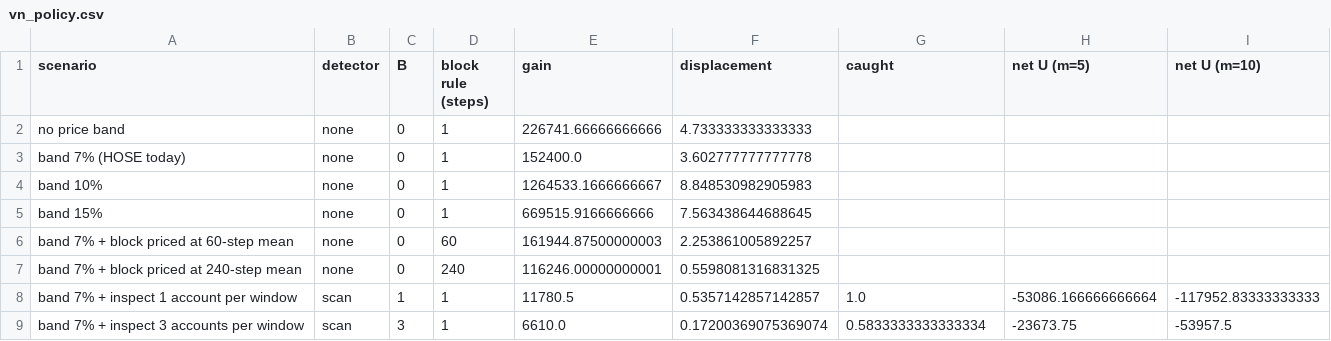
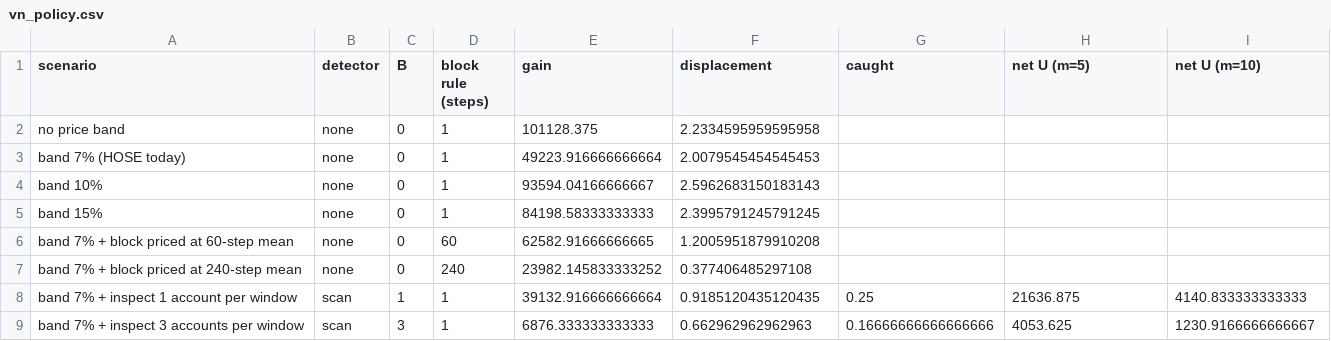
Before and after one commit to vinhqdang/quantitative_trading, a CSV file: results/vn_policy.csv, drawn as a sheet.

Commit message:
Calibrate the Vietnam preset to public market data and rerun the policy comparison
Daily volatility, spread and tick activity measured on public VN30 index and futures data; preset
adjusted to match volatility, cancel share and relative tick; ring policy results recomputed with 20
episodes per cell; earlier preset results kept under results/notes; README and calibration notes
state what was obtained, what remains unavailable, and the changes in conclusions.

```diff
--- a/results/vn_policy.csv
+++ b/results/vn_policy.csv
@@ -1,9 +1,9 @@
 scenario,detector,B,block rule (steps),gain,displacement,caught,net U (m=5),net U (m=10)
-no price band,none,0,1,226741.66666666666,4.733333333333333,,,
-band 7% (HOSE today),none,0,1,152400.0,3.602777777777778,,,
-band 10%,none,0,1,1264533.1666666667,8.848530982905983,,,
-band 15%,none,0,1,669515.9166666666,7.563438644688645,,,
-band 7% + block priced at 60-step mean,none,0,60,161944.87500000003,2.253861005892257,,,
-band 7% + block priced at 240-step mean,none,0,240,116246.00000000001,0.5598081316831325,,,
-band 7% + inspect 1 account per window,scan,1,1,11780.5,0.5357142857142857,1.0,-53086.166666666664,-117952.83333333333
-band 7% + inspect 3 accounts per window,scan,3,1,6610.0,0.17200369075369074,0.5833333333333334,-23673.75,-53957.5
+no price band,none,0,1,101128.375,2.2334595959595958,,,
+band 7% (HOSE today),none,0,1,49223.916666666664,2.0079545454545453,,,
+band 10%,none,0,1,93594.04166666667,2.5962683150183143,,,
+band 15%,none,0,1,84198.58333333333,2.3995791245791245,,,
+band 7% + block priced at 60-step mean,none,0,60,62582.91666666665,1.2005951879910208,,,
+band 7% + block priced at 240-step mean,none,0,240,23982.145833333252,0.377406485297108,,,
+band 7% + inspect 1 account per window,scan,1,1,39132.916666666664,0.9185120435120435,0.25,21636.875,4140.833333333333
+band 7% + inspect 3 accounts per window,scan,3,1,6876.333333333333,0.662962962962963,0.16666666666666666,4053.625,1230.9166666666667
```
Also changed, not shown: results/block_rule.csv, results/vn_cross.csv, 17 other files.
